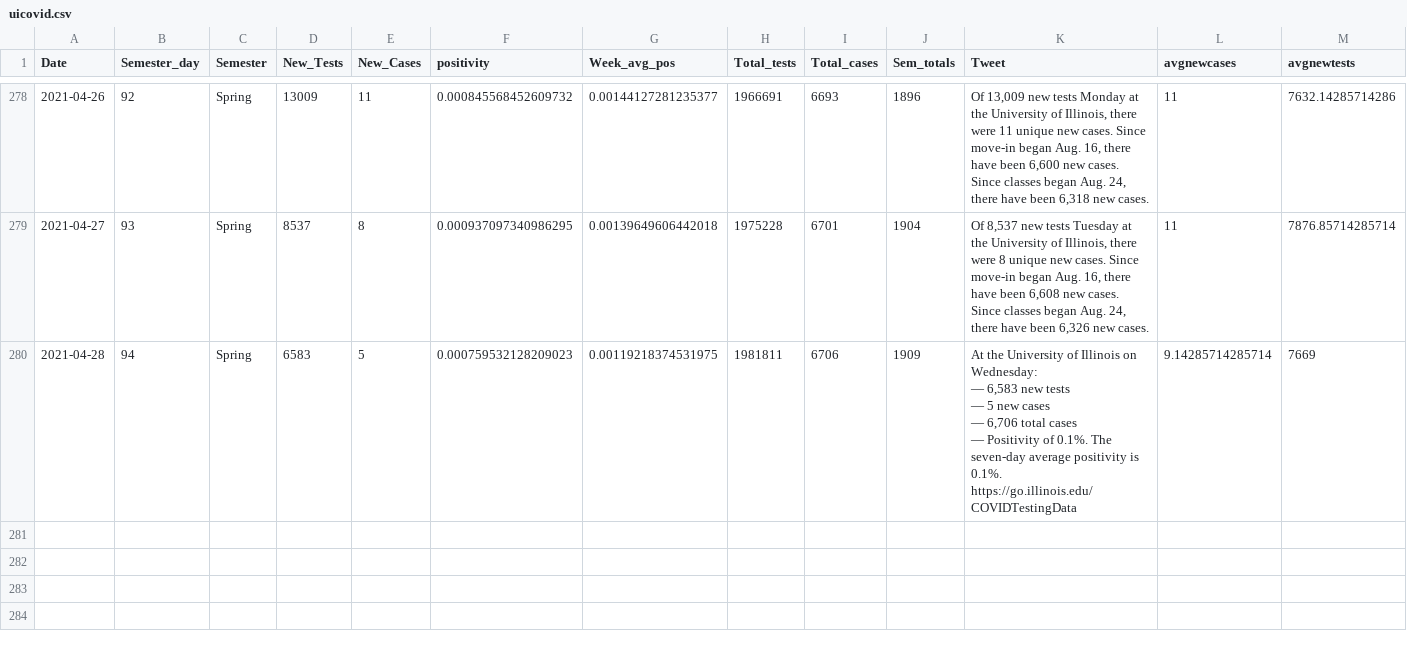
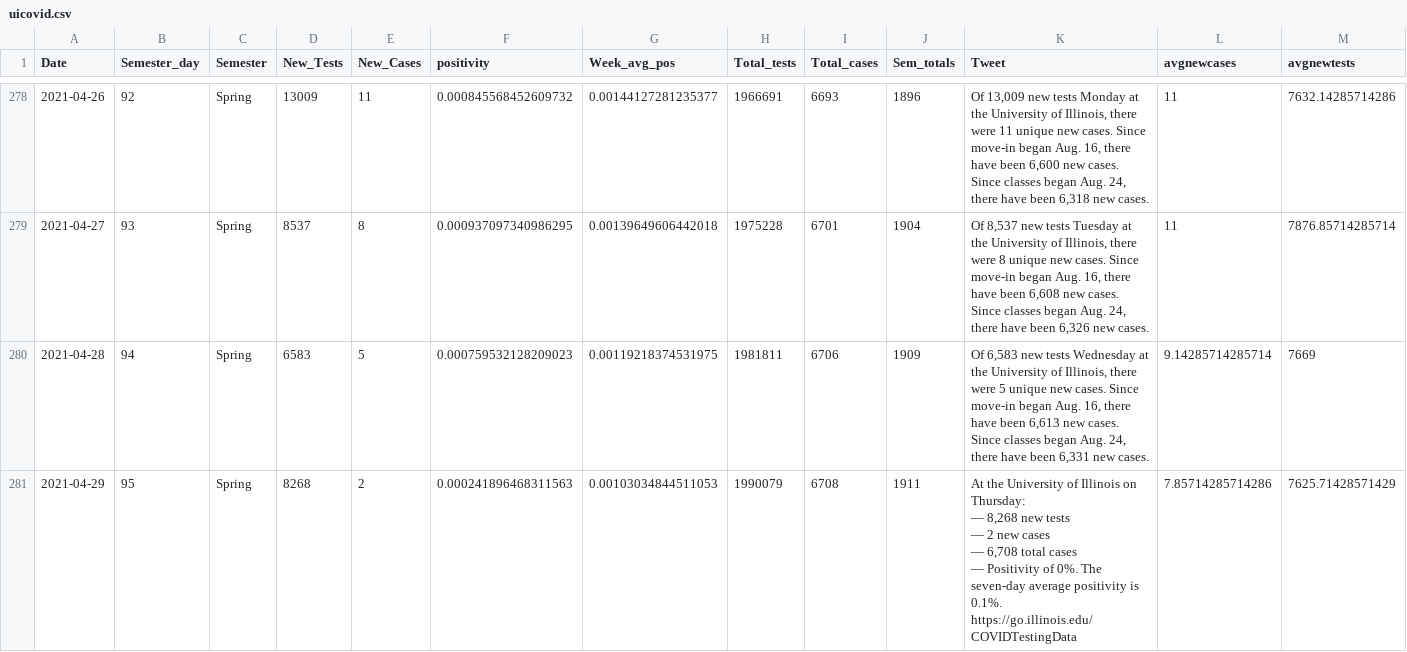
Before and after one commit to bzigterman/CUcovid, a CSV file: data/uicovid.csv, drawn as a sheet; only a part is shown, gaps mark what is left out.

```diff
--- a/data/uicovid.csv
+++ b/data/uicovid.csv
@@ -279,9 +279,10 @@
 2021-04-27,93,"Spring",8537,8,0.000937097340986295,0.00139649606442018,1975228,6701,1904,"Of 8,537 new tests Tuesday at the University of Illinois, there were 8 unique new cases. Since move-in began Aug. 16, there have been 6,608 new cases. Since classes began Aug. 24, there have been 6,326 new cases.",11,7876.85714285714
-2021-04-28,94,"Spring",6583,5,0.000759532128209023,0.00119218374531975,1981811,6706,1909,"At the University of Illinois on Wednesday:
-
-— 6,583 new tests
-— 5 new cases
-— 6,706 total cases
-— Positivity of 0.1%. The seven-day average positivity is 0.1%.
-
-https://go.illinois.edu/COVIDTestingData",9.14285714285714,7669
+2021-04-28,94,"Spring",6583,5,0.000759532128209023,0.00119218374531975,1981811,6706,1909,"Of 6,583 new tests Wednesday at the University of Illinois, there were 5 unique new cases. Since move-in began Aug. 16, there have been 6,613 new cases. Since classes began Aug. 24, there have been 6,331 new cases.",9.14285714285714,7669
+2021-04-29,95,"Spring",8268,2,0.000241896468311563,0.00103034844511053,1990079,6708,1911,"At the University of Illinois on Thursday:
+
+— 8,268 new tests
+— 2 new cases
+— 6,708 total cases
+— Positivity of 0%. The seven-day average positivity is 0.1%.
+
+https://go.illinois.edu/COVIDTestingData",7.85714285714286,7625.71428571429
```
Also changed, not shown: data/CUcovid.csv, idph/region6.csv, 40 other files.
